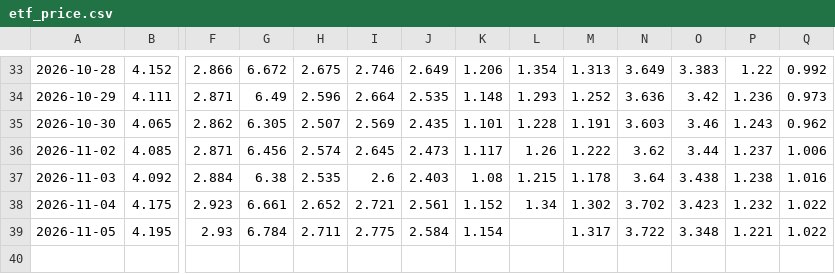
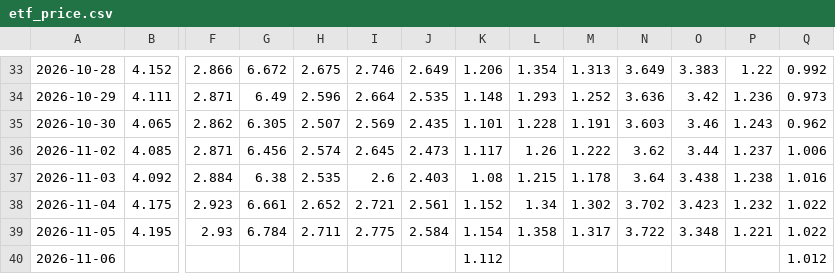
Before and after one commit to tony252/A-SHARE-dashboard, a CSV file: data/etf_price.csv, drawn as a sheet; only a part is shown, gaps mark what is left out; rows hold the shown columns only; the diff names each change by its address in the sheet, - before the commit and + after, or states it on an @@ line.

```diff
--- a/data/etf_price.csv
+++ b/data/etf_price.csv
-L39: (empty)
+L39: 1.358
+row 40: 2026-11-06 |  |  |  |  |  |  | 1.112 |  |  |  |  |  | 1.012
```
Also changed, not shown: data/etf_flow.csv, 5 other files.
